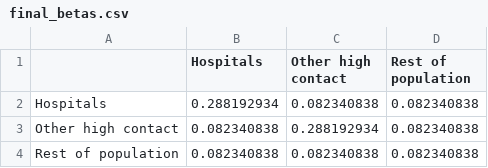
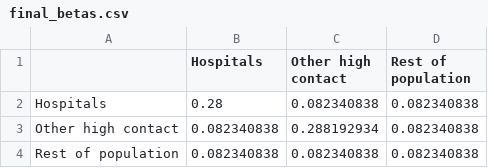
Before and after one commit to BlueBrain/covid-19-find, a CSV file: api/covid19find/simulation/final_betas.csv, drawn as a sheet.

```diff
--- a/api/covid19find/simulation/final_betas.csv
+++ b/api/covid19find/simulation/final_betas.csv
@@ -1,3 +1,3 @@
 ,Hospitals,Other high contact,Rest of population
-Hospitals,0.288192934,0.082340838,0.082340838
+Hospitals,0.28,0.082340838,0.082340838
 Other high contact,0.082340838,0.288192934,0.082340838
```
Also changed, not shown: api/covid19find/simulation/SCENARIO1: No testing_out.csv, api/covid19find/simulation/SCENARIO2: 50 % in hospitals_out.csv, 5 other files.
